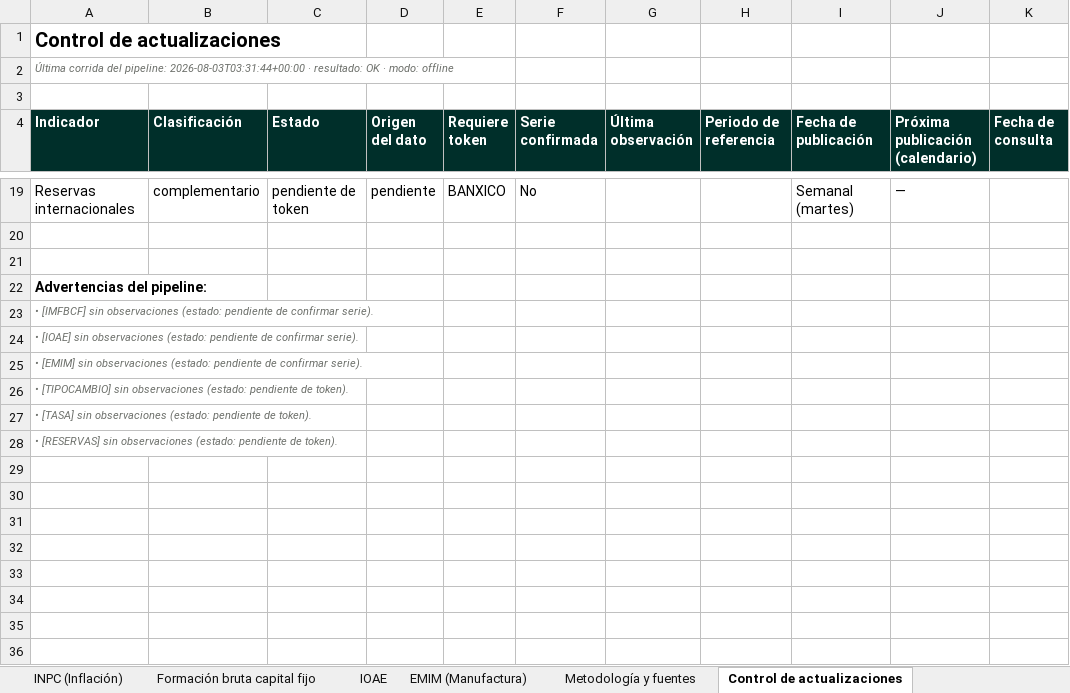
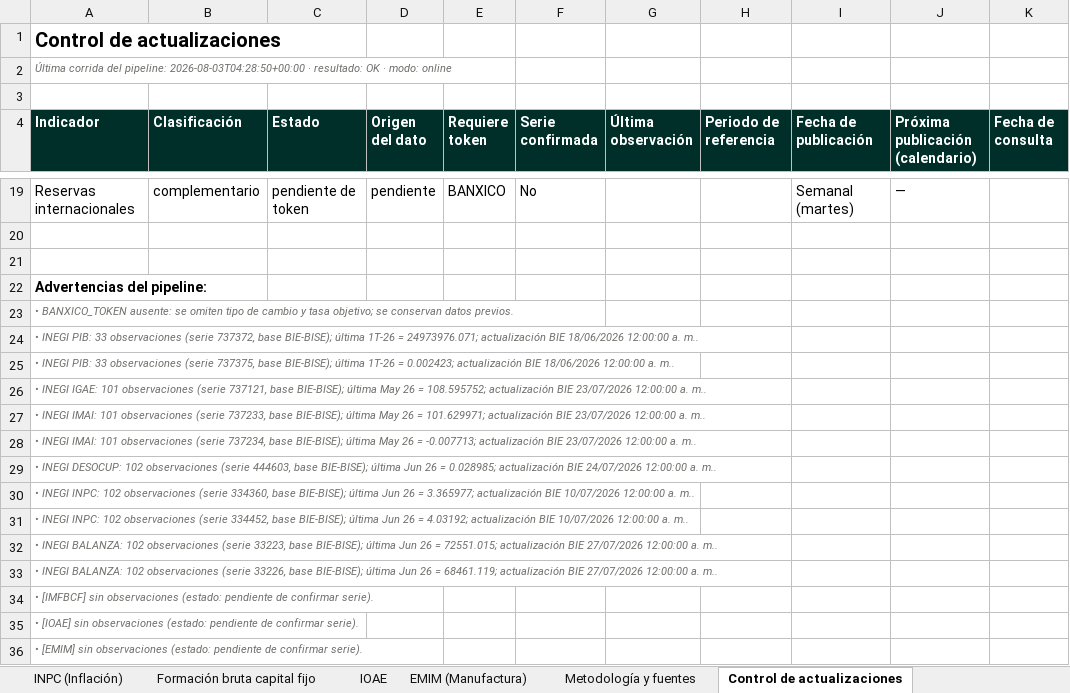
Before and after one commit to Miguelechave89/Indicadores_macroeconomicos_Mex, an Excel workbook: downloads/Indicadores_Macroeconomicos_Mexico_Actualizado.xlsx, sheet Control de actualizaciones, drawn as a sheet; only a part is shown, gaps mark what is left out; the shorter side is filled out with more unchanged rows; values as stored, in another font and other column widths than the file's, no borders; rows hold the shown columns only; the diff names each change by its address in the sheet, - before the commit and + after, or states it on an @@ line.

```diff
--- a/downloads/Indicadores_Macroeconomicos_Mexico_Actualizado.xlsx (sheet Control de actualizaciones)
+++ b/downloads/Indicadores_Macroeconomicos_Mexico_Actualizado.xlsx (sheet Control de actualizaciones)
-A2 (Indicador): …del pipeline: 2026-08-03T03:31:44+00:00 · resultado: OK · modo: offline
+A2 (Indicador): …del pipeline: 2026-08-03T04:28:50+00:00 · resultado: OK · modo: online
+row 23: • BANXICO_TOKEN ausente: se omiten tipo de cambio y tasa objetivo; se conservan datos previos.
+row 24: • INEGI PIB: 33 observaciones (serie 737372, base BIE-BISE); última 1T-26 = 24973976.071; actualización BIE 18/06/2026 12:00:00 a. m..
+row 25: • INEGI PIB: 33 observaciones (serie 737375, base BIE-BISE); última 1T-26 = 0.002423; actualización BIE 18/06/2026 12:00:00 a. m..
+row 26: • INEGI IGAE: 101 observaciones (serie 737121, base BIE-BISE); última May 26 = 108.595752; actualización BIE 23/07/2026 12:00:00 a. m..
+row 27: • INEGI IMAI: 101 observaciones (serie 737233, base BIE-BISE); última May 26 = 101.629971; actualización BIE 23/07/2026 12:00:00 a. m..
+row 28: • INEGI IMAI: 101 observaciones (serie 737234, base BIE-BISE); última May 26 = -0.007713; actualización BIE 23/07/2026 12:00:00 a. m..
+row 29: • INEGI DESOCUP: 102 observaciones (serie 444603, base BIE-BISE); última Jun 26 = 0.028985; actualización BIE 24/07/2026 12:00:00 a. m..
+row 30: • INEGI INPC: 102 observaciones (serie 334360, base BIE-BISE); última Jun 26 = 3.365977; actualización BIE 10/07/2026 12:00:00 a. m..
+row 31: • INEGI INPC: 102 observaciones (serie 334452, base BIE-BISE); última Jun 26 = 4.03192; actualización BIE 10/07/2026 12:00:00 a. m..
+row 32: • INEGI BALANZA: 102 observaciones (serie 33223, base BIE-BISE); última Jun 26 = 72551.015; actualización BIE 27/07/2026 12:00:00 a. m..
+row 33: • INEGI BALANZA: 102 observaciones (serie 33226, base BIE-BISE); última Jun 26 = 68461.119; actualización BIE 27/07/2026 12:00:00 a. m..
```
Also changed, not shown: sheet Síntesis de coyuntura, 5 other files.
